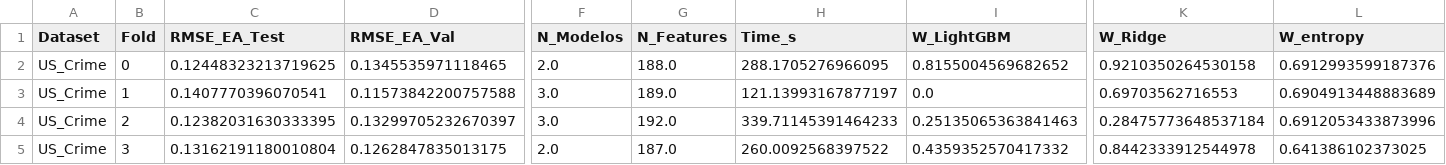
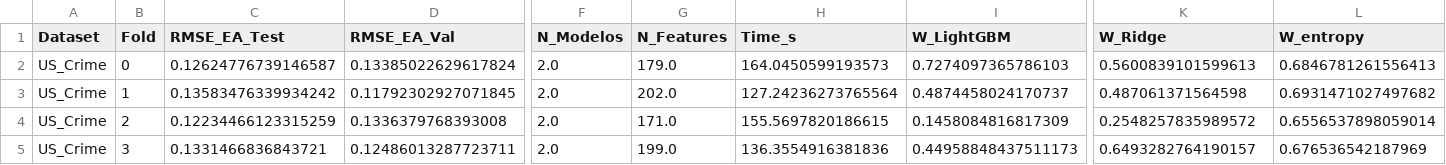
Before and after one commit to PepeGdlT/TFG-EnsembleMultiobjetivo, a CSV file: results/regression-weighted/US_Crime_results.csv, drawn as a sheet; only a part is shown, gaps mark what is left out; the diff covers the shown part only; the diff names each change by its address in the sheet, - before the commit and + after, or states it on an @@ line.

```diff
--- a/results/regression-weighted/US_Crime_results.csv
+++ b/results/regression-weighted/US_Crime_results.csv
-C2 (RMSE_EA_Test): 0.12448323213719625
+C2 (RMSE_EA_Test): 0.12624776739146587
-D2 (RMSE_EA_Val): 0.1345535971118465
+D2 (RMSE_EA_Val): 0.13385022629617824
-G2 (N_Features): 188.0
+G2 (N_Features): 179.0
-H2 (Time_s): 288.1705276966095
+H2 (Time_s): 164.0450599193573
-I2 (W_LightGBM): 0.8155004569682652
+I2 (W_LightGBM): 0.7274097365786103
-K2 (W_Ridge): 0.9210350264530158
+K2 (W_Ridge): 0.5600839101599613
-L2 (W_entropy): 0.6912993599187376
+L2 (W_entropy): 0.6846781261556413
-C3 (RMSE_EA_Test): 0.1407770396070541
+C3 (RMSE_EA_Test): 0.13583476339934242
-D3 (RMSE_EA_Val): 0.11573842200757588
+D3 (RMSE_EA_Val): 0.11792302927071845
-F3:F4 (N_Modelos): 3.0
+F3:F4 (N_Modelos): 2.0
-G3 (N_Features): 189.0
+G3 (N_Features): 202.0
-H3 (Time_s): 121.13993167877197
+H3 (Time_s): 127.24236273765564
-I3 (W_LightGBM): 0.0
+I3 (W_LightGBM): 0.4874458024170737
-K3 (W_Ridge): 0.69703562716553
+K3 (W_Ridge): 0.487061371564598
-L3 (W_entropy): 0.6904913448883689
+L3 (W_entropy): 0.6931471027497682
-C4 (RMSE_EA_Test): 0.12382031630333395
+C4 (RMSE_EA_Test): 0.12234466123315259
-D4 (RMSE_EA_Val): 0.13299705232670397
+D4 (RMSE_EA_Val): 0.1336379768393008
-G4 (N_Features): 192.0
+G4 (N_Features): 171.0
-H4 (Time_s): 339.71145391464233
+H4 (Time_s): 155.5697820186615
-I4 (W_LightGBM): 0.25135065363841463
+I4 (W_LightGBM): 0.1458084816817309
-K4 (W_Ridge): 0.28475773648537184
+K4 (W_Ridge): 0.2548257835989572
-L4 (W_entropy): 0.6912053433873996
+L4 (W_entropy): 0.6556537898059014
-C5 (RMSE_EA_Test): 0.13162191180010804
+C5 (RMSE_EA_Test): 0.1331466836843721
-D5 (RMSE_EA_Val): 0.1262847835013175
+D5 (RMSE_EA_Val): 0.12486013287723711
-G5 (N_Features): 187.0
+G5 (N_Features): 199.0
-H5 (Time_s): 260.0092568397522
+H5 (Time_s): 136.3554916381836
-I5 (W_LightGBM): 0.4359352570417332
+I5 (W_LightGBM): 0.44958848437511173
-K5 (W_Ridge): 0.8442333912544978
+K5 (W_Ridge): 0.6493282764190157
-L5 (W_entropy): 0.641386102373025
+L5 (W_entropy): 0.676536542187969
```
Also changed, not shown: 55 edited cells elsewhere in this file, results/regression/US_Crime_results.csv, 7 other files.
